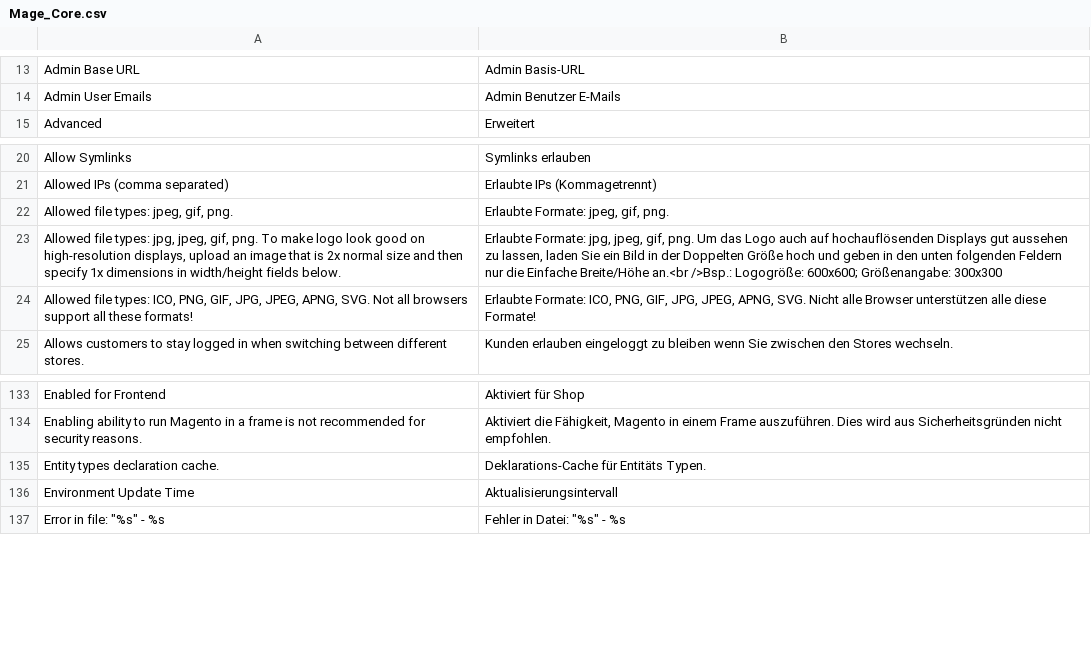
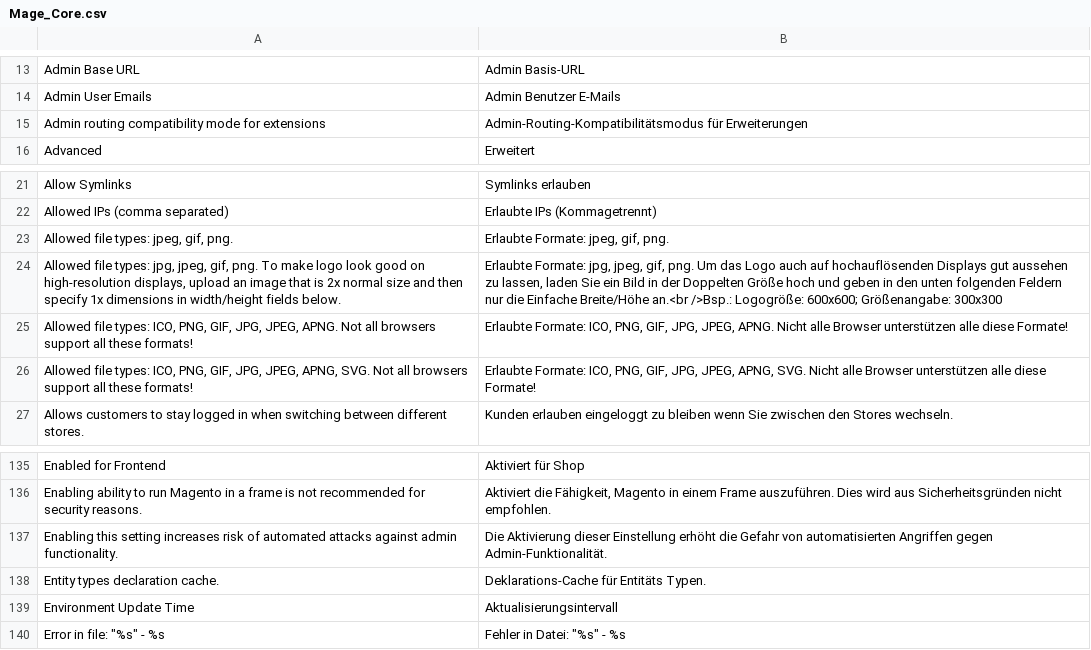
Before and after one commit to b3-it/magento-lts, a CSV file: app/locale/de_DE/Mage_Core.csv, drawn as a sheet; only a part is shown, gaps mark what is left out; the diff names each change by its address in the sheet, - before the commit and + after, or states it on an @@ line.

Commit message:
*ALLE :: #2412 :: Übersetzungen

```diff
--- a/app/locale/de_DE/Mage_Core.csv
+++ b/app/locale/de_DE/Mage_Core.csv
+row 15: Admin routing compatibility mode for extensions | Admin-Routing-Kompatibilitätsmodus für Erweiterungen
+row 25: Allowed file types: ICO, PNG, GIF, JPG, JPEG, APNG. Not all browsers support all these formats! | Erlaubte Formate: ICO, PNG, GIF, JPG, JPEG, APNG. Nicht alle Browser unterstützen alle diese Formate!
+row 137: Enabling this setting increases risk of automated attacks against admin functionality. | Die Aktivierung dieser Einstellung erhöht die Gefahr von automatisierten Angriffen gegen Admin-Funktionalität.
```
Also changed, not shown: app/locale/de_DE/Egovs_Checkout.csv, app/locale/de_DE/Egovs_Infoletter.csv, 11 other files.
